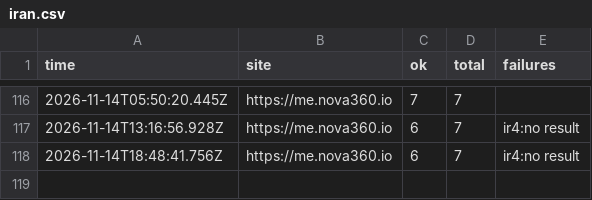
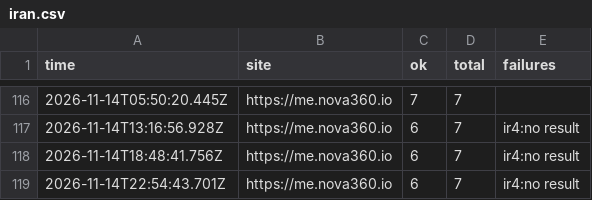
Before and after one commit to johnkangari/nova360-uptime, a CSV file: log/iran.csv, drawn as a sheet; only a part is shown, gaps mark what is left out.

Commit message:
Iran check 2026-11-14T22:54

```diff
--- a/log/iran.csv
+++ b/log/iran.csv
@@ -118 +118,2 @@ time,site,ok,total,failures
 2026-11-14T18:48:41.756Z,https://me.nova360.io,6,7,"ir4:no result"
+2026-11-14T22:54:43.701Z,https://me.nova360.io,6,7,"ir4:no result"
```
